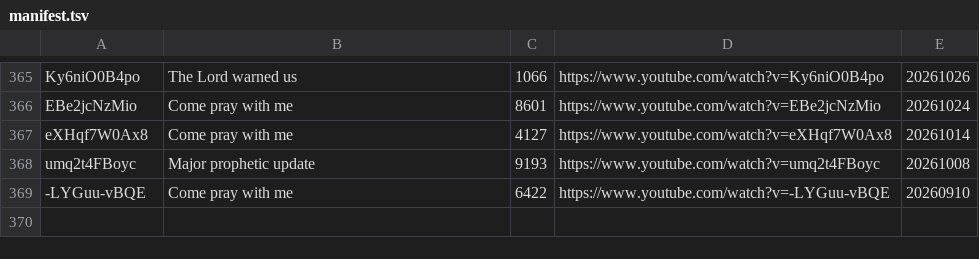
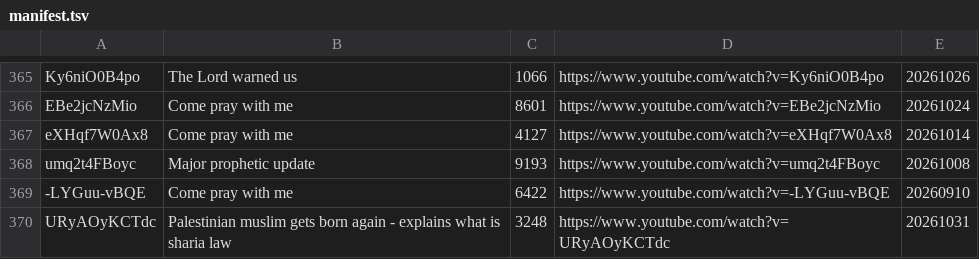
Before and after one commit to Whale02/yt-transcripts, a TSV file: corpus/manifest.tsv, drawn as a sheet; only a part is shown, gaps mark what is left out; the diff names each change by its address in the sheet, - before the commit and + after, or states it on an @@ line.

Commit message:
Register video URyAOyKCTdc and its UTC publication date for transcript index

```diff
--- a/corpus/manifest.tsv
+++ b/corpus/manifest.tsv
+row 370: URyAOyKCTdc | Palestinian muslim gets born again - explains what is sharia law | 3248 | https://www.youtube.com/watch?v=URyAOyKCTdc | 20261031
```
